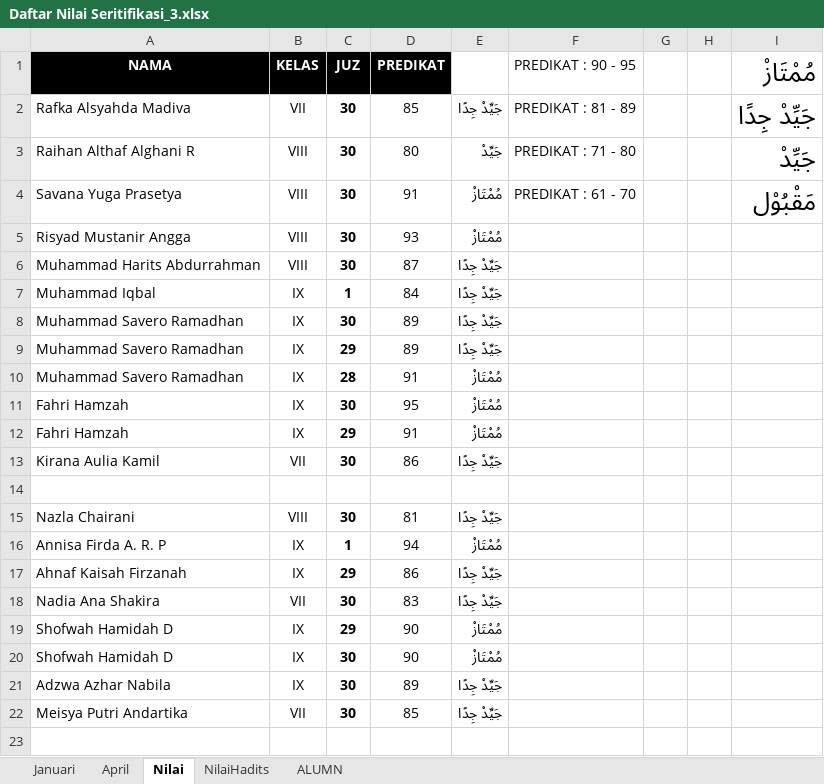
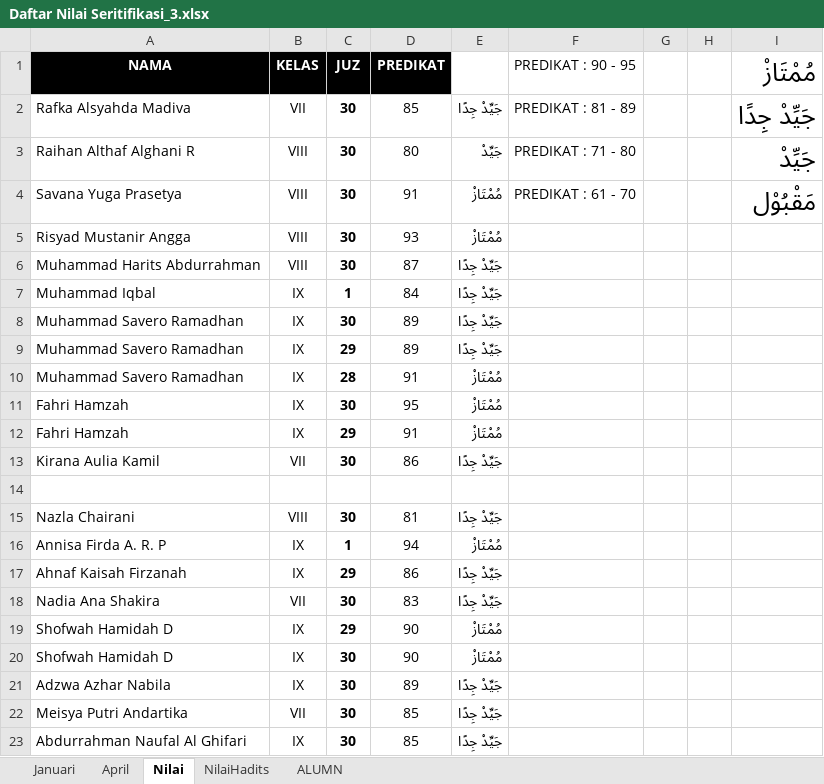
Before and after one commit to ichsanazmi/Design, an Excel workbook: Istiqlal/Sekolah/SMP/Tahfidz 2022/Daftar Nilai Seritifikasi_3.xlsx, sheet Nilai, drawn as a sheet; values as stored, in another font and other column widths than the file's, no borders; the diff names each change by its address in the sheet, - before the commit and + after, or states it on an @@ line.

```diff
--- a/Istiqlal/Sekolah/SMP/Tahfidz 2022/Daftar Nilai Seritifikasi_3.xlsx (sheet Nilai)
+++ b/Istiqlal/Sekolah/SMP/Tahfidz 2022/Daftar Nilai Seritifikasi_3.xlsx (sheet Nilai)
+row 23: Abdurrahman Naufal Al Ghifari | IX | 30 | 85 | جَيِّدْ جِدًا
```
Also changed, not shown: 3 other files.
